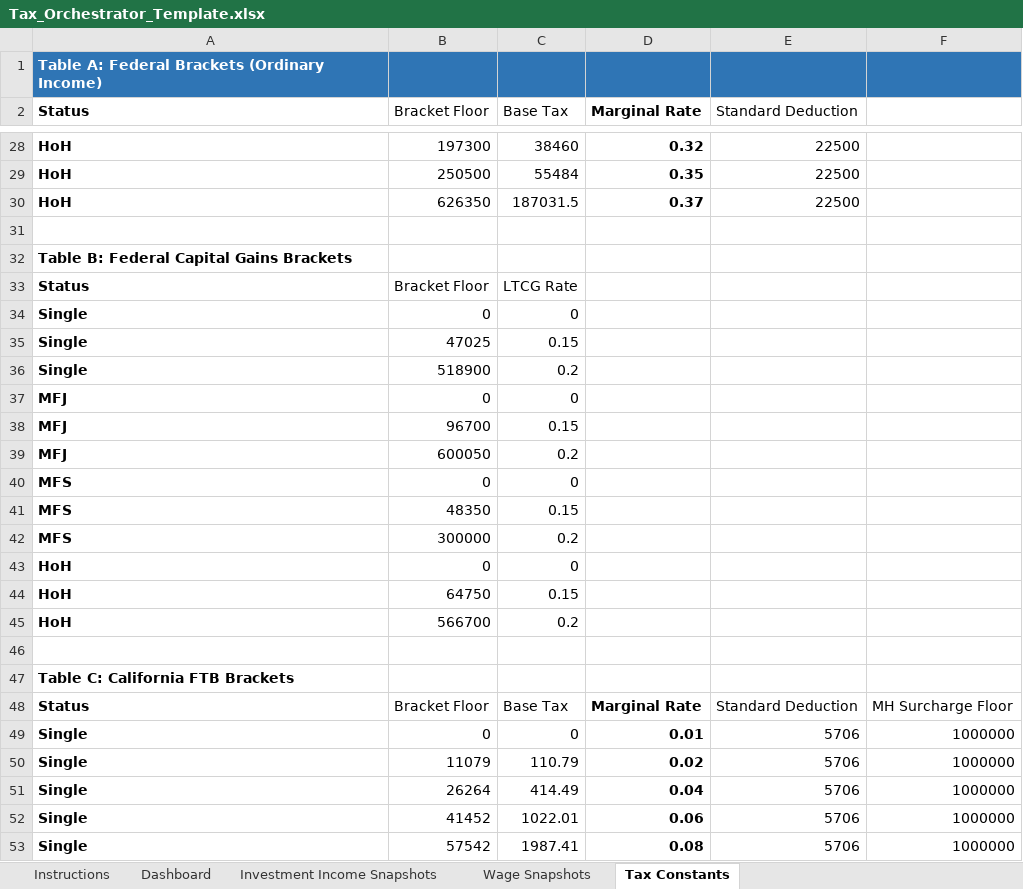
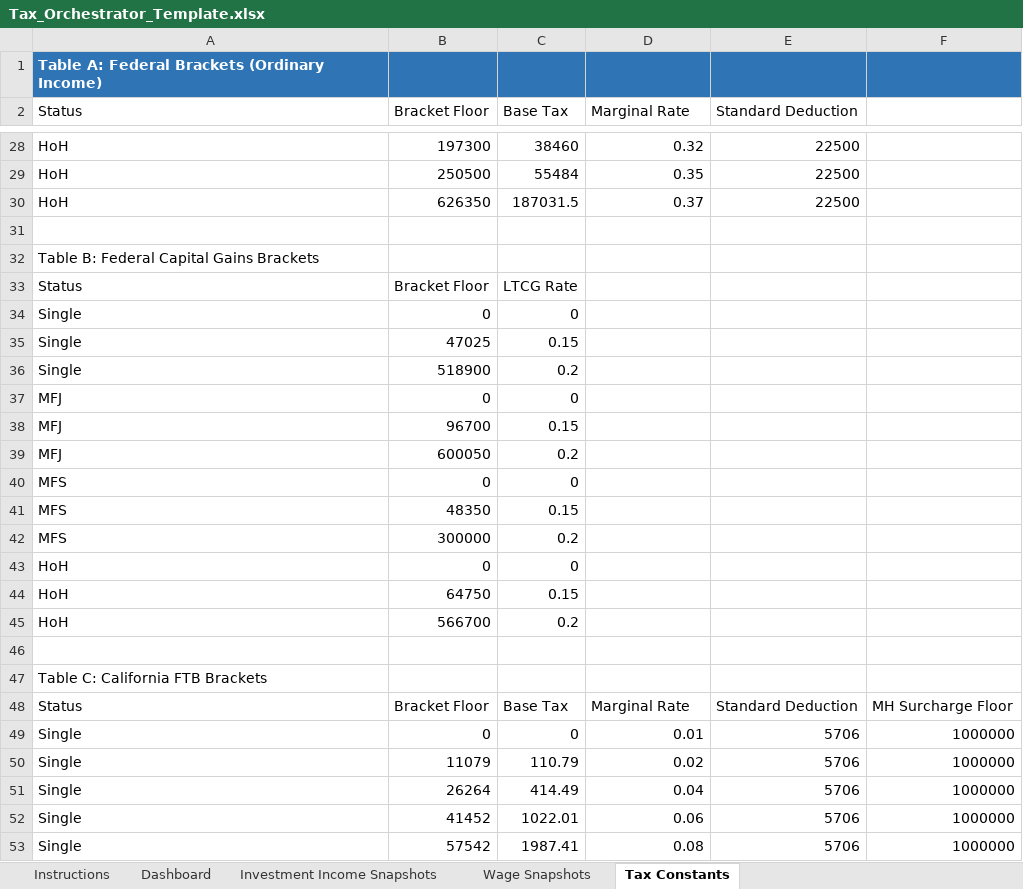
Before and after one commit to rosswait/tax-orchestrator, an Excel workbook: Tax_Orchestrator_Template.xlsx, sheet Tax Constants, drawn as a sheet; only a part is shown, gaps mark what is left out; values as stored, in another font and other column widths than the file's, no borders; the diff covers the shown part only; the diff names each change by its address in the sheet, - before the commit and + after, or states it on an @@ line.

```diff
--- a/Tax_Orchestrator_Template.xlsx (sheet Tax Constants)
+++ b/Tax_Orchestrator_Template.xlsx (sheet Tax Constants)
-A2:A30 bold: on
+A2:A30 bold: off
-D2:D30 bold: on
+D2:D30 bold: off
-A32:A45 bold: on
+A32:A45 bold: off
-A47:A53 bold: on
+A47:A53 bold: off
-D48:D53 bold: on
+D48:D53 bold: off
```
Also changed, not shown: cell formats elsewhere in this sheet, sheet Instructions, 1 other file.
